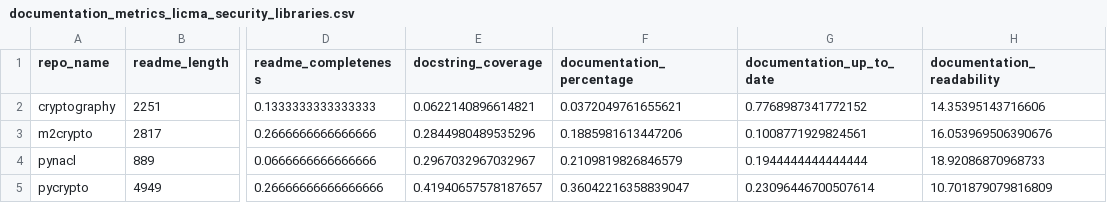
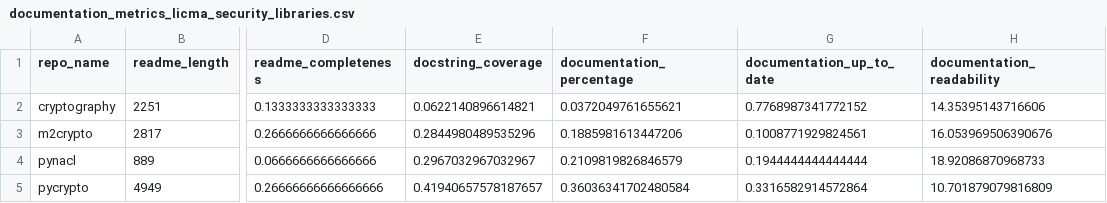
Before and after one commit to qwerltaz/lucerna, a CSV file: data/documentation_metrics_licma_security_libraries.csv, drawn as a sheet; only a part is shown, gaps mark what is left out; the diff names each change by its address in the sheet, - before the commit and + after, or states it on an @@ line.

Commit message:
fix doc metrics having been run on wrong repo version of pycrypto

```diff
--- a/data/documentation_metrics_licma_security_libraries.csv
+++ b/data/documentation_metrics_licma_security_libraries.csv
-F5 (documentation_percentage): 0.36042216358839047
+F5 (documentation_percentage): 0.36036341702480584
-G5 (documentation_up_to_date): 0.23096446700507614
+G5 (documentation_up_to_date): 0.3316582914572864
```
